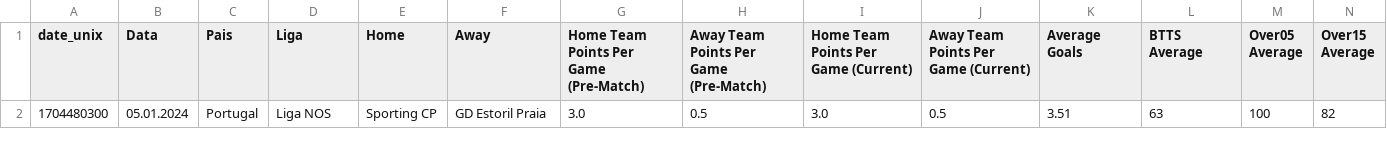
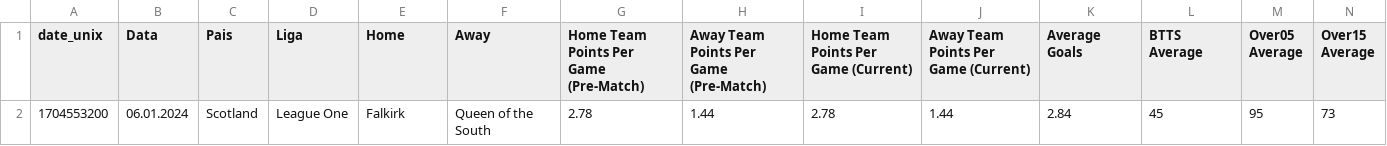
Before and after one commit to scooby75/bdfootball, a CSV file: Apostas_HA.csv, drawn as a sheet; only a part is shown; removed rows and columns are numbered as before the commit, all else as after; rows hold the shown columns only; the diff names each change by its address in the sheet, - before the commit and + after, or states it on an @@ line.

```diff
--- a/Apostas_HA.csv
+++ b/Apostas_HA.csv
-row 2: 1704480300 | 05.01.2024 | Portugal | Liga NOS | Sporting CP | GD Estoril Praia | 3.0 | 0.5 | 3.0 | 0.5 | 3.51 | 63 | 100 | 82
+row 2: 1704553200 | 06.01.2024 | Scotland | League One | Falkirk | Queen of the South | 2.78 | 1.44 | 2.78 | 1.44 | 2.84 | 45 | 95 | 73
```
Also changed, not shown: last4_away_geral.csv.
